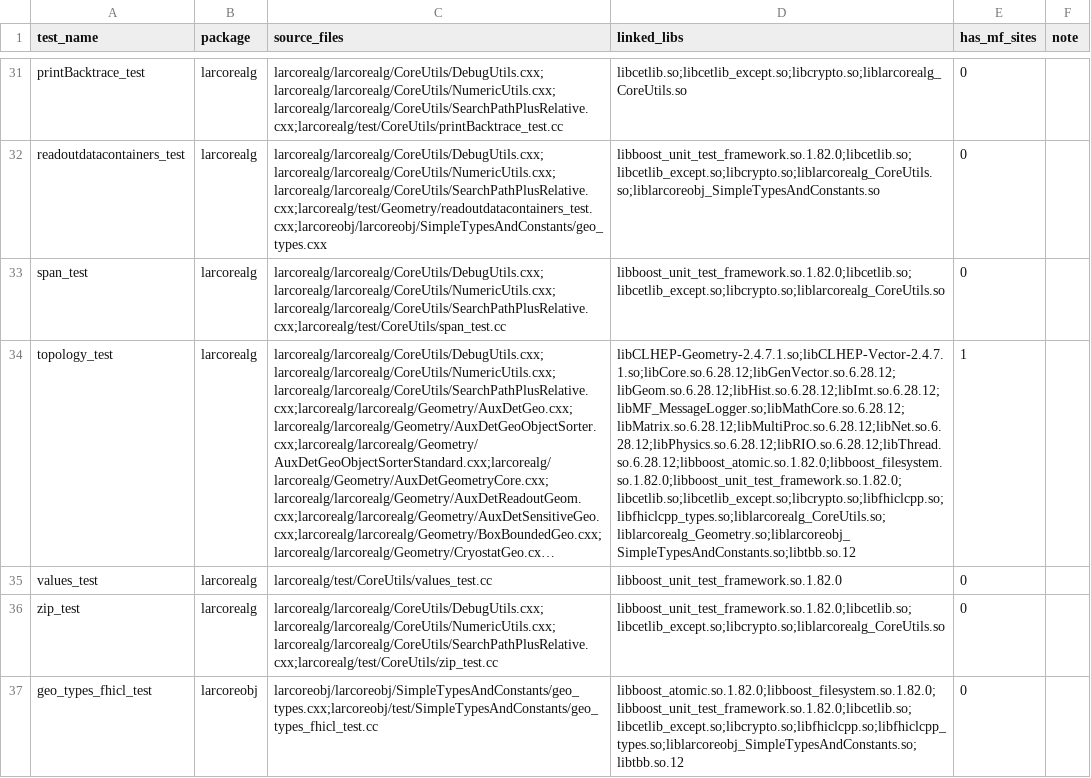
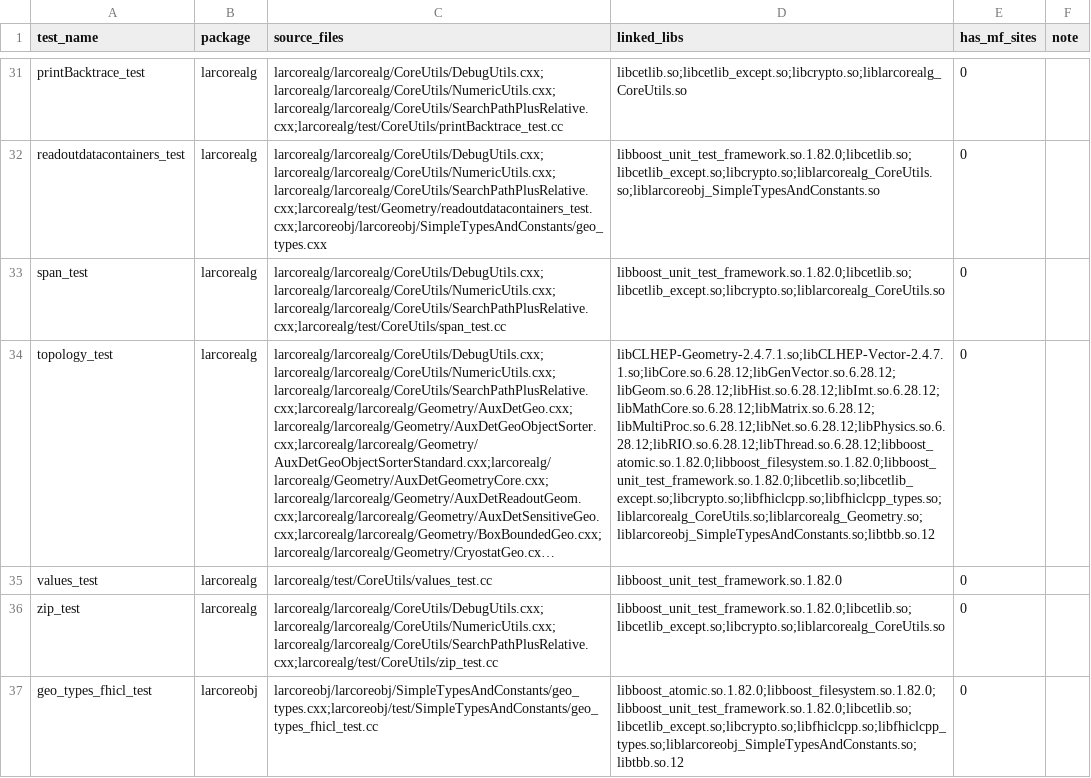
Before and after one commit to erica-snider/larcorealg, a TSV file: spdlog-migration/guardrails/targets.tsv, drawn as a sheet; only a part is shown, gaps mark what is left out; long unchanged cells end in …; the diff covers the shown part only; the diff names each change by its address in the sheet, - before the commit and + after, or states it on an @@ line.

Commit message:
Updated targets list

```diff
--- a/spdlog-migration/guardrails/targets.tsv
+++ b/spdlog-migration/guardrails/targets.tsv
-D34 (linked_libs): libCLHEP-Geometry-2.4.7.1.so;libCLHEP-Vector-2.4.7.1.so;libCore.so.6.28.12;libGenVector.so.6.28.12;libGeom.so.6.28.12;libHist.so.6.28.12;libImt.so.6.28.12;libMF_MessageLogger.so;libMathCore.so.6.28.12;libMatrix.so.6.28.12;libMultiProc.so.6.28.12;libNet.so.6.28.12;libPhysics.so.6.28.12;libRIO.so.6.28.12;libThread.so.6.28.12;libboost_atomic.so.1.82.0;libboost_filesystem.so.1.82.0;libboost_unit_test_framework.so.1.82.0;libcetlib.so;libcetlib_except.so;libcrypto.so;libfhiclcpp.so;libfhiclcpp_types.so;liblarcorealg_CoreUtils.so;liblarcorealg_Geometry.so;liblarcoreobj_SimpleTypesAndConstants.so;libtbb.so.12
+D34 (linked_libs): libCLHEP-Geometry-2.4.7.1.so;libCLHEP-Vector-2.4.7.1.so;libCore.so.6.28.12;libGenVector.so.6.28.12;libGeom.so.6.28.12;libHist.so.6.28.12;libImt.so.6.28.12;libMathCore.so.6.28.12;libMatrix.so.6.28.12;libMultiProc.so.6.28.12;libNet.so.6.28.12;libPhysics.so.6.28.12;libRIO.so.6.28.12;libThread.so.6.28.12;libboost_atomic.so.1.82.0;libboost_filesystem.so.1.82.0;libboost_unit_test_framework.so.1.82.0;libcetlib.so;libcetlib_except.so;libcrypto.so;libfhiclcpp.so;libfhiclcpp_types.so;liblarcorealg_CoreUtils.so;liblarcorealg_Geometry.so;liblarcoreobj_SimpleTypesAndConstants.so;libtbb.so.12
-E34 (has_mf_sites): 1
+E34 (has_mf_sites): 0
```
Also changed, not shown: 112 edited cells elsewhere in this file.
